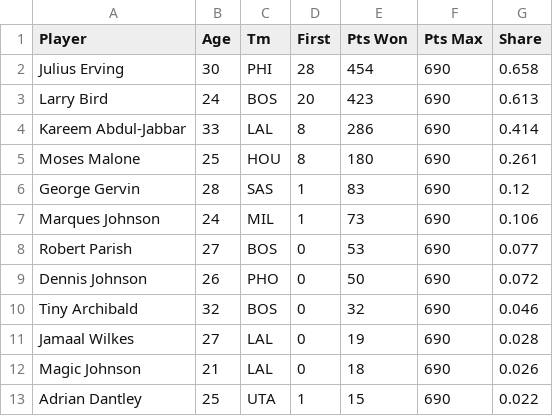
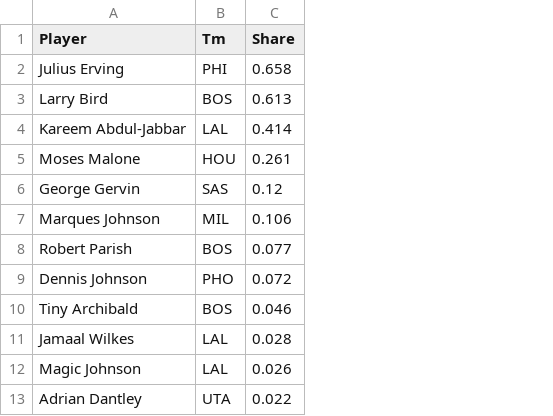
Before and after one commit to gahansambhar/machine-learning, a CSV file: nba-mvp/data/mvp-voting/1980-1981-mvp-voting.csv, drawn as a sheet; only a part is shown; the diff names each change by its address in the sheet, - before the commit and + after, or states it on an @@ line.

Commit message:
Useless MVP vopting data removed

```diff
--- a/nba-mvp/data/mvp-voting/1980-1981-mvp-voting.csv
+++ b/nba-mvp/data/mvp-voting/1980-1981-mvp-voting.csv
-column B (Age), rows 2-13: 30 | 24 | 33 | 25 | 28 | 24 | 27 | 26 | 32 | 27 | 21 | 25
-column D (First), rows 2-13: 28 | 20 | 8 | 8 | 1 | 1 | 0 | 0 | 0 | 0 | 0 | 1
-column E (Pts Won), rows 2-13: 454 | 423 | 286 | 180 | 83 | 73 | 53 | 50 | 32 | 19 | 18 | 15
-column F (Pts Max), rows 2-13: all 690
```
Also changed, not shown: nba-mvp/data/mvp-voting/1981-1982-mvp-voting.csv, nba-mvp/data/mvp-voting/1982-1983-mvp-voting.csv, 46 other files.
